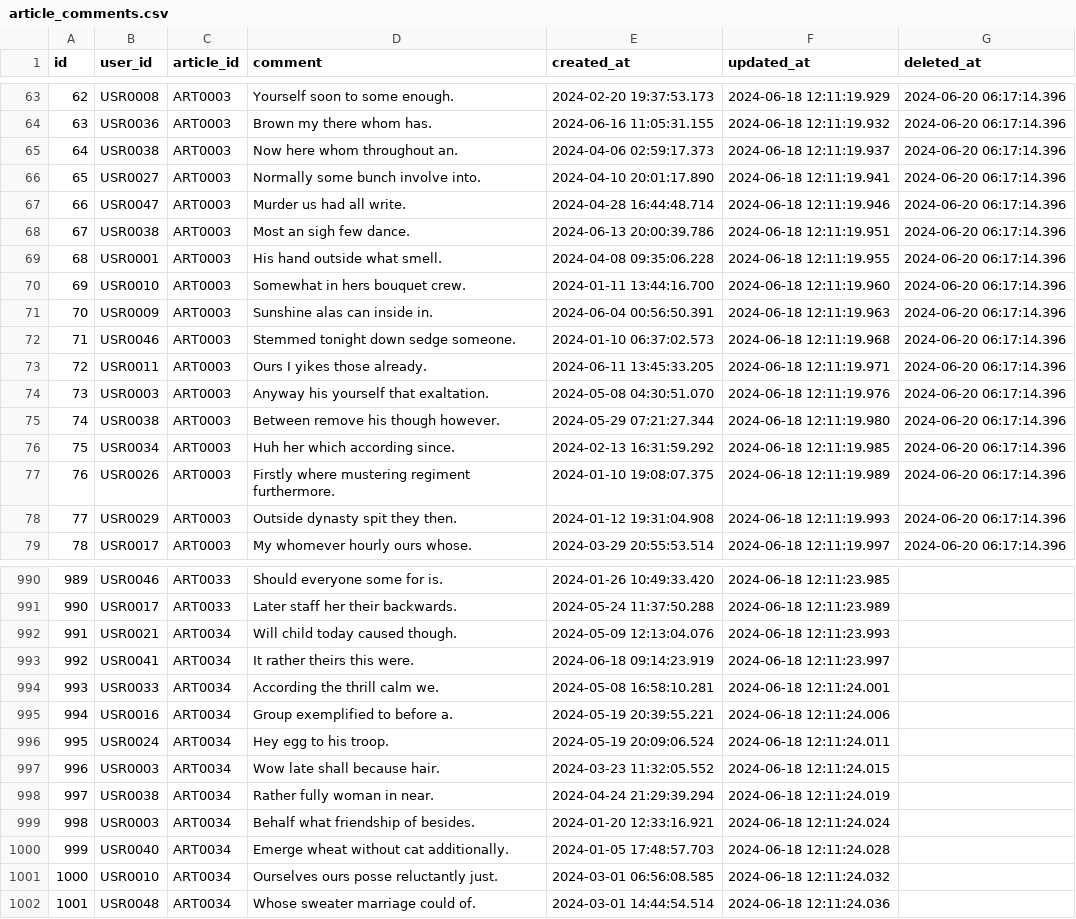
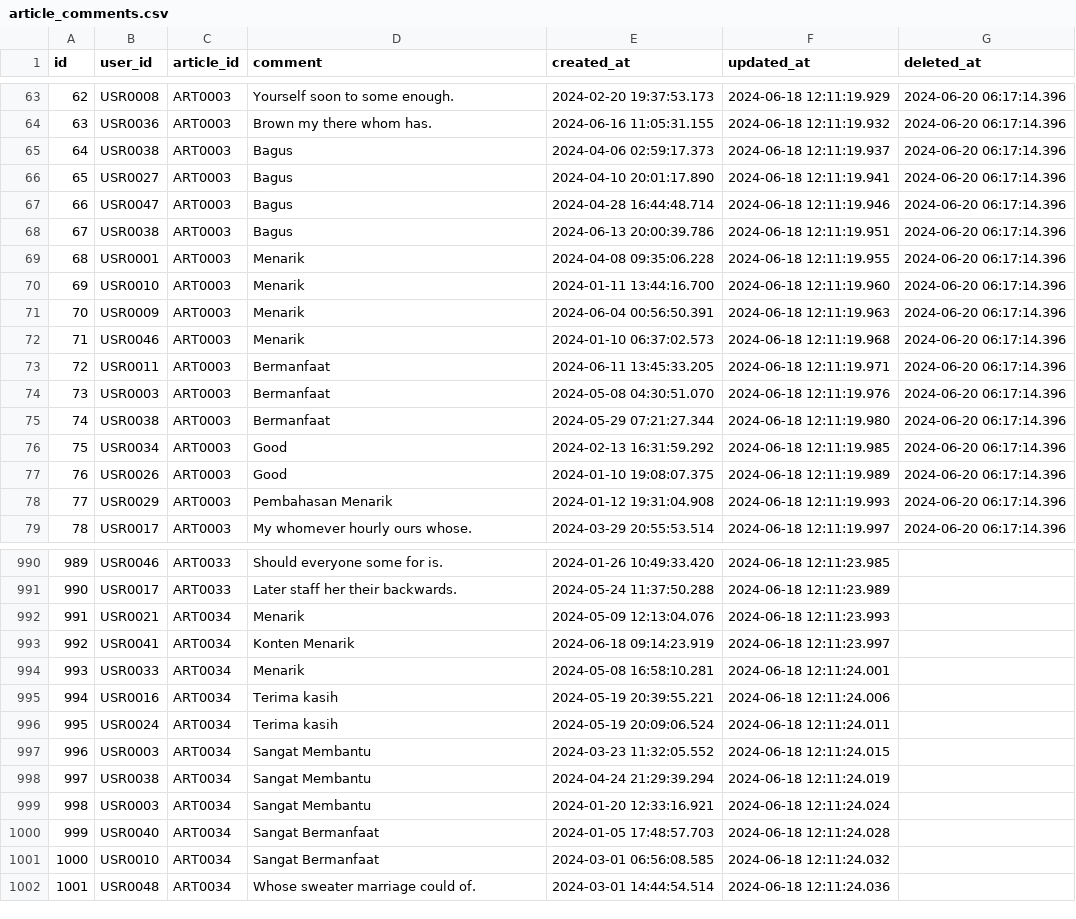
Before and after one commit to RECYTHNG/recything-de, a CSV file: data_database/article_comments.csv, drawn as a sheet; only a part is shown, gaps mark what is left out; the diff covers the shown part only.

```diff
--- a/data_database/article_comments.csv
+++ b/data_database/article_comments.csv
@@ -64,16 +64,16 @@ id,user_id,article_id,comment,created_at,updated_at,deleted_at
 63,USR0036,ART0003,Brown my there whom has.,2024-06-16 11:05:31.155,2024-06-18 12:11:19.932,2024-06-20 06:17:14.396
-64,USR0038,ART0003,Now here whom throughout an.,2024-04-06 02:59:17.373,2024-06-18 12:11:19.937,2024-06-20 06:17:14.396
-65,USR0027,ART0003,Normally some bunch involve into.,2024-04-10 20:01:17.890,2024-06-18 12:11:19.941,2024-06-20 06:17:14.396
-66,USR0047,ART0003,Murder us had all write.,2024-04-28 16:44:48.714,2024-06-18 12:11:19.946,2024-06-20 06:17:14.396
-67,USR0038,ART0003,Most an sigh few dance.,2024-06-13 20:00:39.786,2024-06-18 12:11:19.951,2024-06-20 06:17:14.396
-68,USR0001,ART0003,His hand outside what smell.,2024-04-08 09:35:06.228,2024-06-18 12:11:19.955,2024-06-20 06:17:14.396
-69,USR0010,ART0003,Somewhat in hers bouquet crew.,2024-01-11 13:44:16.700,2024-06-18 12:11:19.960,2024-06-20 06:17:14.396
-70,USR0009,ART0003,Sunshine alas can inside in.,2024-06-04 00:56:50.391,2024-06-18 12:11:19.963,2024-06-20 06:17:14.396
-71,USR0046,ART0003,Stemmed tonight down sedge someone.,2024-01-10 06:37:02.573,2024-06-18 12:11:19.968,2024-06-20 06:17:14.396
-72,USR0011,ART0003,Ours I yikes those already.,2024-06-11 13:45:33.205,2024-06-18 12:11:19.971,2024-06-20 06:17:14.396
-73,USR0003,ART0003,Anyway his yourself that exaltation.,2024-05-08 04:30:51.070,2024-06-18 12:11:19.976,2024-06-20 06:17:14.396
-74,USR0038,ART0003,Between remove his though however.,2024-05-29 07:21:27.344,2024-06-18 12:11:19.980,2024-06-20 06:17:14.396
-75,USR0034,ART0003,Huh her which according since.,2024-02-13 16:31:59.292,2024-06-18 12:11:19.985,2024-06-20 06:17:14.396
-76,USR0026,ART0003,Firstly where mustering regiment furthermore.,2024-01-10 19:08:07.375,2024-06-18 12:11:19.989,2024-06-20 06:17:14.396
-77,USR0029,ART0003,Outside dynasty spit they then.,2024-01-12 19:31:04.908,2024-06-18 12:11:19.993,2024-06-20 06:17:14.396
+64,USR0038,ART0003,Bagus,2024-04-06 02:59:17.373,2024-06-18 12:11:19.937,2024-06-20 06:17:14.396
+65,USR0027,ART0003,Bagus,2024-04-10 20:01:17.890,2024-06-18 12:11:19.941,2024-06-20 06:17:14.396
+66,USR0047,ART0003,Bagus,2024-04-28 16:44:48.714,2024-06-18 12:11:19.946,2024-06-20 06:17:14.396
+67,USR0038,ART0003,Bagus,2024-06-13 20:00:39.786,2024-06-18 12:11:19.951,2024-06-20 06:17:14.396
+68,USR0001,ART0003,Menarik,2024-04-08 09:35:06.228,2024-06-18 12:11:19.955,2024-06-20 06:17:14.396
+69,USR0010,ART0003,Menarik,2024-01-11 13:44:16.700,2024-06-18 12:11:19.960,2024-06-20 06:17:14.396
+70,USR0009,ART0003,Menarik,2024-06-04 00:56:50.391,2024-06-18 12:11:19.963,2024-06-20 06:17:14.396
+71,USR0046,ART0003,Menarik,2024-01-10 06:37:02.573,2024-06-18 12:11:19.968,2024-06-20 06:17:14.396
+72,USR0011,ART0003,Bermanfaat,2024-06-11 13:45:33.205,2024-06-18 12:11:19.971,2024-06-20 06:17:14.396
+73,USR0003,ART0003,Bermanfaat,2024-05-08 04:30:51.070,2024-06-18 12:11:19.976,2024-06-20 06:17:14.396
+74,USR0038,ART0003,Bermanfaat,2024-05-29 07:21:27.344,2024-06-18 12:11:19.980,2024-06-20 06:17:14.396
+75,USR0034,ART0003,Good,2024-02-13 16:31:59.292,2024-06-18 12:11:19.985,2024-06-20 06:17:14.396
+76,USR0026,ART0003,Good,2024-01-10 19:08:07.375,2024-06-18 12:11:19.989,2024-06-20 06:17:14.396
+77,USR0029,ART0003,Pembahasan Menarik,2024-01-12 19:31:04.908,2024-06-18 12:11:19.993,2024-06-20 06:17:14.396
 78,USR0017,ART0003,My whomever hourly ours whose.,2024-03-29 20:55:53.514,2024-06-18 12:11:19.997,2024-06-20 06:17:14.396
@@ -991,12 +991,12 @@ id,user_id,article_id,comment,created_at,updated_at,deleted_at
 990,USR0017,ART0033,Later staff her their backwards.,2024-05-24 11:37:50.288,2024-06-18 12:11:23.989,
-991,USR0021,ART0034,Will child today caused though.,2024-05-09 12:13:04.076,2024-06-18 12:11:23.993,
-992,USR0041,ART0034,It rather theirs this were.,2024-06-18 09:14:23.919,2024-06-18 12:11:23.997,
-993,USR0033,ART0034,According the thrill calm we.,2024-05-08 16:58:10.281,2024-06-18 12:11:24.001,
-994,USR0016,ART0034,Group exemplified to before a.,2024-05-19 20:39:55.221,2024-06-18 12:11:24.006,
-995,USR0024,ART0034,Hey egg to his troop.,2024-05-19 20:09:06.524,2024-06-18 12:11:24.011,
-996,USR0003,ART0034,Wow late shall because hair.,2024-03-23 11:32:05.552,2024-06-18 12:11:24.015,
-997,USR0038,ART0034,Rather fully woman in near.,2024-04-24 21:29:39.294,2024-06-18 12:11:24.019,
-998,USR0003,ART0034,Behalf what friendship of besides.,2024-01-20 12:33:16.921,2024-06-18 12:11:24.024,
-999,USR0040,ART0034,Emerge wheat without cat additionally.,2024-01-05 17:48:57.703,2024-06-18 12:11:24.028,
-1000,USR0010,ART0034,Ourselves ours posse reluctantly just.,2024-03-01 06:56:08.585,2024-06-18 12:11:24.032,
+991,USR0021,ART0034,Menarik,2024-05-09 12:13:04.076,2024-06-18 12:11:23.993,
+992,USR0041,ART0034,Konten Menarik,2024-06-18 09:14:23.919,2024-06-18 12:11:23.997,
+993,USR0033,ART0034,Menarik,2024-05-08 16:58:10.281,2024-06-18 12:11:24.001,
+994,USR0016,ART0034,Terima kasih,2024-05-19 20:39:55.221,2024-06-18 12:11:24.006,
+995,USR0024,ART0034,Terima kasih,2024-05-19 20:09:06.524,2024-06-18 12:11:24.011,
+996,USR0003,ART0034,Sangat Membantu,2024-03-23 11:32:05.552,2024-06-18 12:11:24.015,
+997,USR0038,ART0034,Sangat Membantu,2024-04-24 21:29:39.294,2024-06-18 12:11:24.019,
+998,USR0003,ART0034,Sangat Membantu,2024-01-20 12:33:16.921,2024-06-18 12:11:24.024,
+999,USR0040,ART0034,Sangat Bermanfaat,2024-01-05 17:48:57.703,2024-06-18 12:11:24.028,
+1000,USR0010,ART0034,Sangat Bermanfaat,2024-03-01 06:56:08.585,2024-06-18 12:11:24.032,
 1001,USR0048,ART0034,Whose sweater marriage could of.,2024-03-01 14:44:54.514,2024-06-18 12:11:24.036,
```
Also changed, not shown: 46 edited cells elsewhere in this file, data_database/article_sections.csv, data_database/reports.csv, 22 other files.
